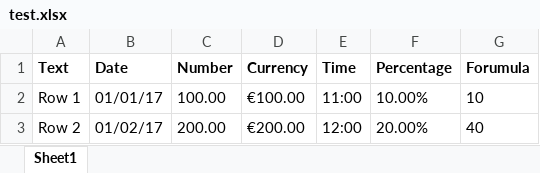
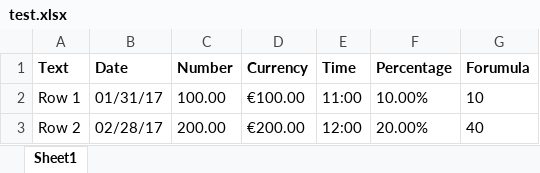
Before and after one commit to sgoeschl/freemarker-cli, an Excel workbook: site/sample/excel/test.xlsx, sheet Sheet1, drawn as a sheet; values as stored, in another font and other column widths than the file's, no borders; the diff names each change by its address in the sheet, - before the commit and + after, or states it on an @@ line.

Commit message:
Support returning raw Jave objects when parsing an Excel sheet

```diff
--- a/site/sample/excel/test.xlsx (sheet Sheet1)
+++ b/site/sample/excel/test.xlsx (sheet Sheet1)
-B2 (Date): 01/01/17
+B2 (Date): 01/31/17
-B3 (Date): 01/02/17
+B3 (Date): 02/28/17
```
Also changed, not shown: 14 other files.
